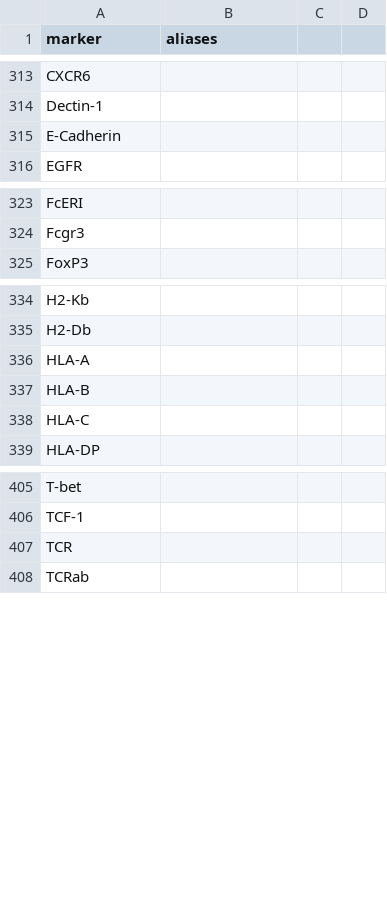
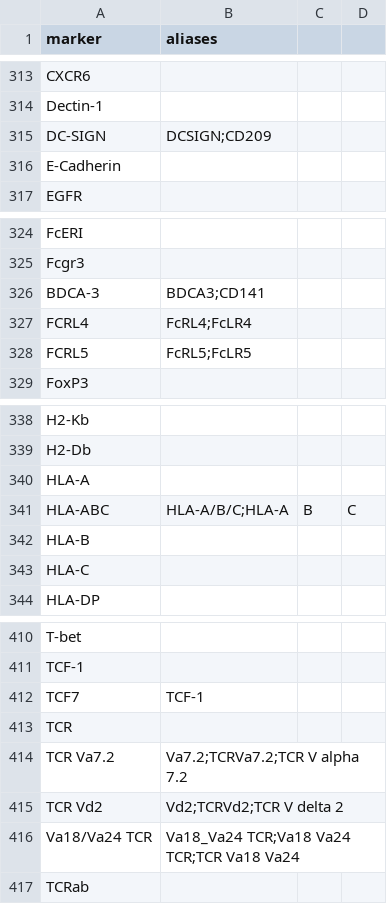
Before and after one commit to pkheisig/spectreasy, a CSV file: inst/extdata/marker_dictionary.csv, drawn as a sheet; only a part is shown, gaps mark what is left out.

Commit message:
Improve marker alias detection

```diff
--- a/inst/extdata/marker_dictionary.csv
+++ b/inst/extdata/marker_dictionary.csv
@@ -314,2 +314,3 @@ CXCR6,
 Dectin-1,
+DC-SIGN,DCSIGN;CD209
 E-Cadherin,
@@ -324,2 +325,5 @@ FcERI,
 Fcgr3,
+BDCA-3,BDCA3;CD141
+FCRL4,FcRL4;FcLR4
+FCRL5,FcRL5;FcLR5
 FoxP3,
@@ -336,2 +340,3 @@ H2-Db,
 HLA-A,
+HLA-ABC,HLA-A/B/C;HLA-A,B,C
 HLA-B,
@@ -406,3 +411,7 @@ T-bet,
 TCF-1,
+TCF7,TCF-1
 TCR,
+TCR Va7.2,Va7.2;TCRVa7.2;TCR V alpha 7.2
+TCR Vd2,Vd2;TCRVd2;TCR V delta 2
+Va18/Va24 TCR,Va18_Va24 TCR;Va18 Va24 TCR;TCR Va18 Va24
 TCRab,
```
Also changed, not shown: inst/extdata/fluorophore_channel_dictionary.csv, inst/extdata/fluorophore_dictionary.csv, 1 other file.
